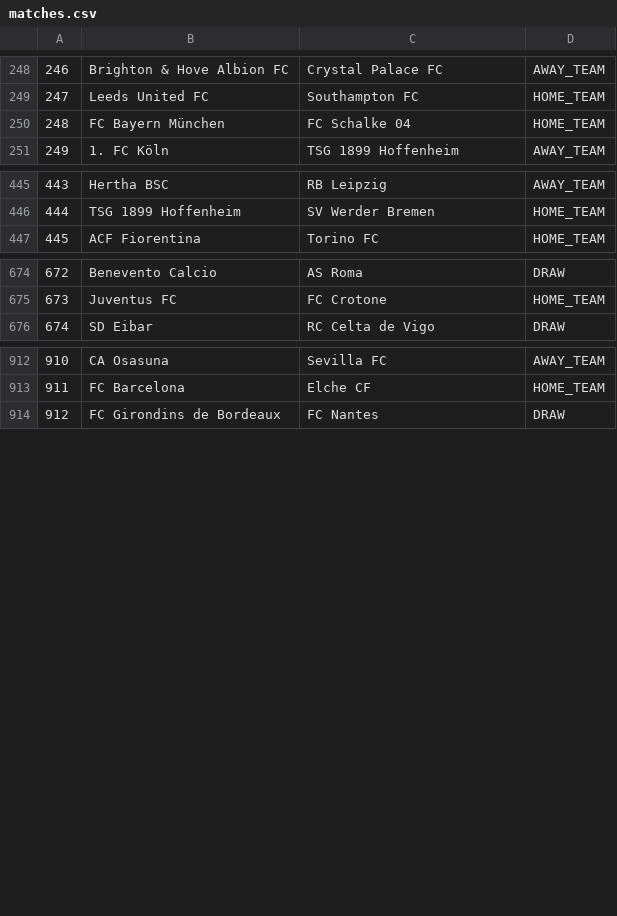
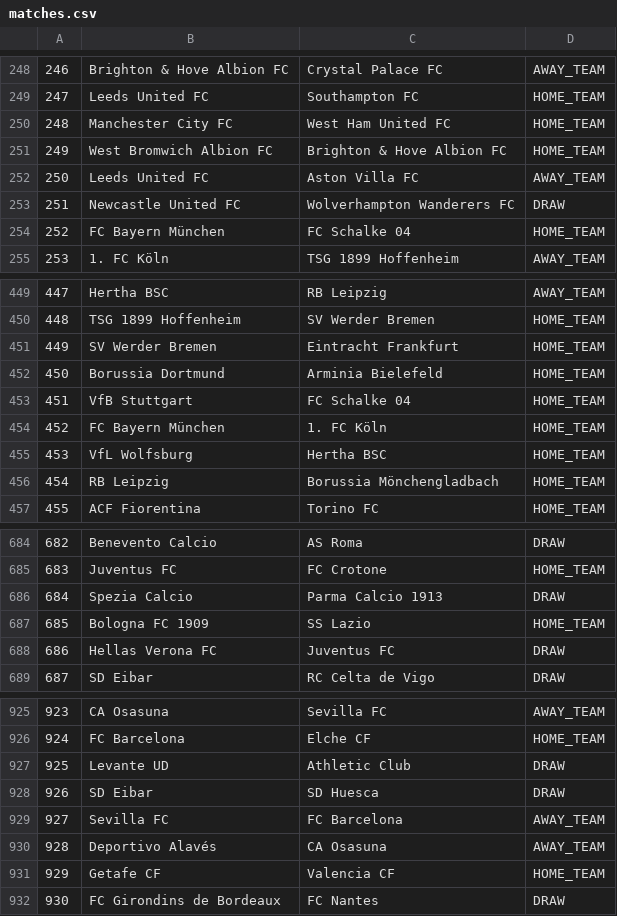
Before and after one commit to crawlinginmyskin/footballpredict, a CSV file: matches.csv, drawn as a sheet; only a part is shown, gaps mark what is left out; addresses are those after the commit; the diff covers the shown part only; the diff names each change by its address in the sheet, - before the commit and + after, or states it on an @@ line.

Commit message:
team number fix
it turns out there are 18 teams in bundesliga

```diff
--- a/matches.csv
+++ b/matches.csv
+row 250: 248 | Manchester City FC | West Ham United FC | HOME_TEAM
+row 251: 249 | West Bromwich Albion FC | Brighton & Hove Albion FC | HOME_TEAM
+row 252: 250 | Leeds United FC | Aston Villa FC | AWAY_TEAM
+row 253: 251 | Newcastle United FC | Wolverhampton Wanderers FC | DRAW
@@ column A renumbered between rows 254 and 1190 @@
+row 451: 449 | SV Werder Bremen | Eintracht Frankfurt | HOME_TEAM
+row 452: 450 | Borussia Dortmund | Arminia Bielefeld | HOME_TEAM
+row 453: 451 | VfB Stuttgart | FC Schalke 04 | HOME_TEAM
+row 454: 452 | FC Bayern München | 1. FC Köln | HOME_TEAM
+row 455: 453 | VfL Wolfsburg | Hertha BSC | HOME_TEAM
+row 456: 454 | RB Leipzig | Borussia Mönchengladbach | HOME_TEAM
+row 686: 684 | Spezia Calcio | Parma Calcio 1913 | DRAW
+row 687: 685 | Bologna FC 1909 | SS Lazio | HOME_TEAM
+row 688: 686 | Hellas Verona FC | Juventus FC | DRAW
+row 927: 925 | Levante UD | Athletic Club | DRAW
+row 928: 926 | SD Eibar | SD Huesca | DRAW
+row 929: 927 | Sevilla FC | FC Barcelona | AWAY_TEAM
+row 930: 928 | Deportivo Alavés | CA Osasuna | AWAY_TEAM
+row 931: 929 | Getafe CF | Valencia CF | HOME_TEAM
```
Also changed, not shown: 3 added rows elsewhere in this file, away.csv, general.csv, 2 other files.
